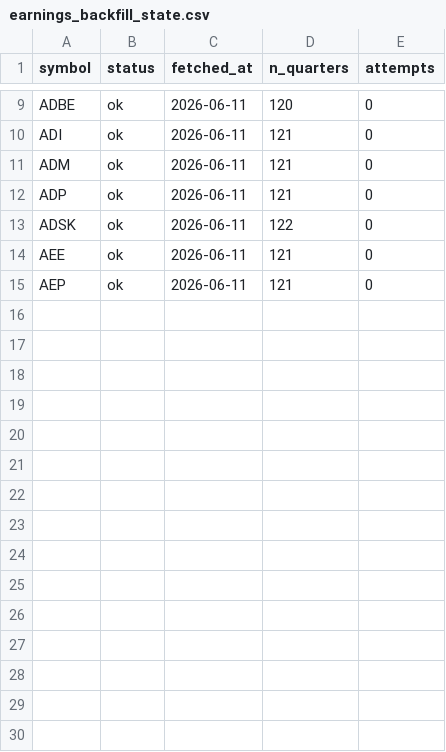
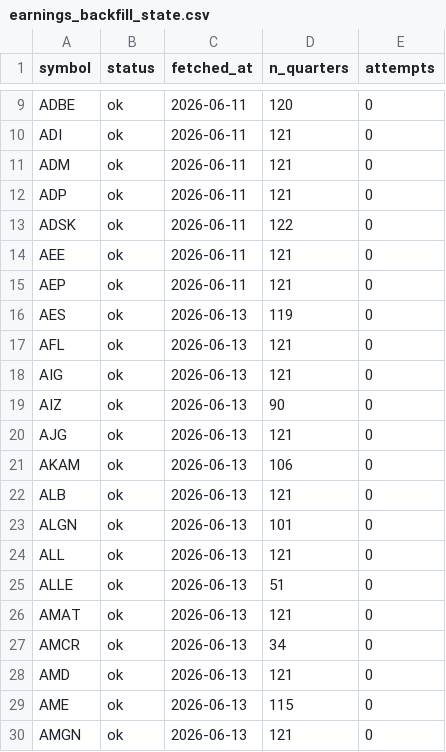
Before and after one commit to lithin45/swing-trading-usa, a CSV file: data/earnings_backfill_state.csv, drawn as a sheet; only a part is shown, gaps mark what is left out; the diff names each change by its address in the sheet, - before the commit and + after, or states it on an @@ line.

```diff
--- a/data/earnings_backfill_state.csv
+++ b/data/earnings_backfill_state.csv
+row 16: AES | ok | 2026-06-13 | 119 | 0
+row 17: AFL | ok | 2026-06-13 | 121 | 0
+row 18: AIG | ok | 2026-06-13 | 121 | 0
+row 19: AIZ | ok | 2026-06-13 | 90 | 0
+row 20: AJG | ok | 2026-06-13 | 121 | 0
+row 21: AKAM | ok | 2026-06-13 | 106 | 0
+row 22: ALB | ok | 2026-06-13 | 121 | 0
+row 23: ALGN | ok | 2026-06-13 | 101 | 0
+row 24: ALL | ok | 2026-06-13 | 121 | 0
+row 25: ALLE | ok | 2026-06-13 | 51 | 0
+row 26: AMAT | ok | 2026-06-13 | 121 | 0
+row 27: AMCR | ok | 2026-06-13 | 34 | 0
+row 28: AMD | ok | 2026-06-13 | 121 | 0
+row 29: AME | ok | 2026-06-13 | 115 | 0
+row 30: AMGN | ok | 2026-06-13 | 121 | 0
```
Also changed, not shown: 1 other file.
